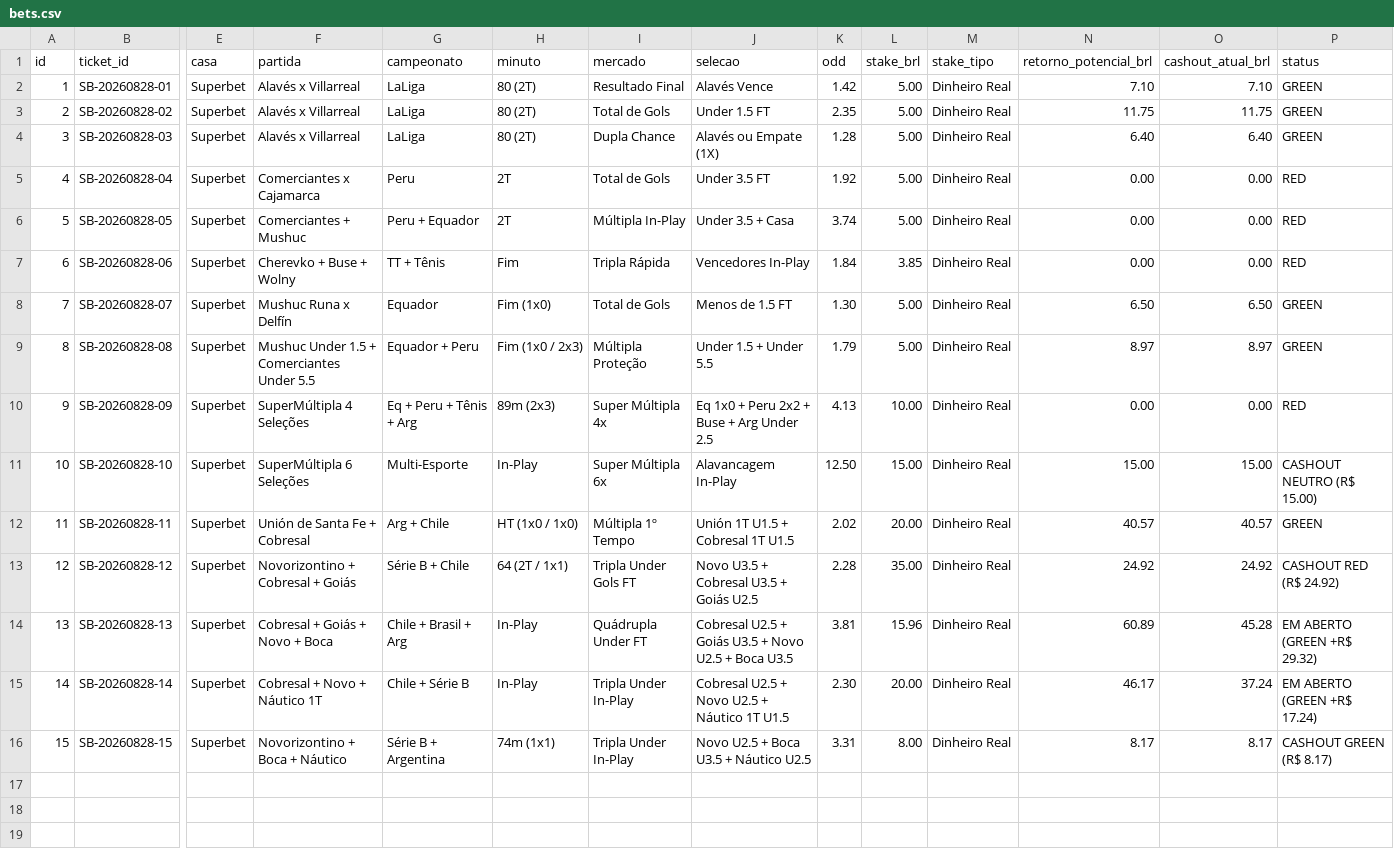
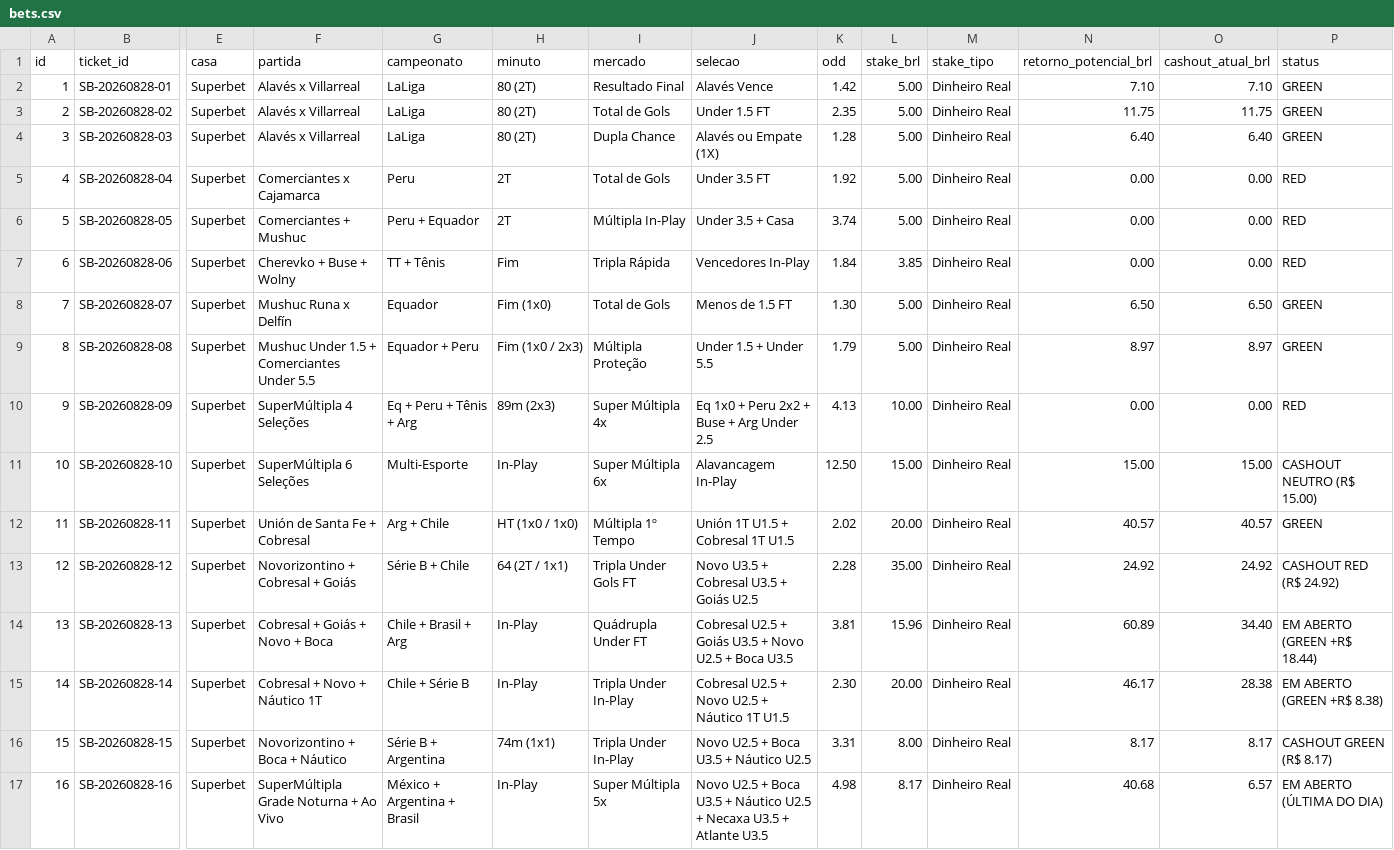
Before and after one commit to cspgabriel/superbet-robo-gestao-banca, a CSV file: data/bets.csv, drawn as a sheet; only a part is shown, gaps mark what is left out; rows hold the shown columns only; the diff names each change by its address in the sheet, - before the commit and + after, or states it on an @@ line.

Commit message:
feat: place ticket #SB-16 (final entry of the day, Stake R$ 8.17 @ 4.98), lock R$ 70.00 cash reserve, and target R$ 217.74

```diff
--- a/data/bets.csv
+++ b/data/bets.csv
-O14 (cashout_atual_brl): 45.28
+O14 (cashout_atual_brl): 34.40
-P14 (status): EM ABERTO (GREEN +R$ 29.32)
+P14 (status): EM ABERTO (GREEN +R$ 18.44)
-O15 (cashout_atual_brl): 37.24
+O15 (cashout_atual_brl): 28.38
-P15 (status): EM ABERTO (GREEN +R$ 17.24)
+P15 (status): EM ABERTO (GREEN +R$ 8.38)
+row 17: 16 | SB-20260828-16 | Superbet | SuperMúltipla Grade Noturna + Ao Vivo | México + Argentina + Brasil | In-Play | Super Múltipla 5x | Novo U2.5 + Boca U3.5 + Náutico U2.5 + Necaxa U3.5 + Atlante U3.5 | 4.98 | 8.17 | Dinheiro Real | 40.68 | 6.57 | EM ABERTO (ÚLTIMA DO DIA)
```
Also changed, not shown: 2 other files.
